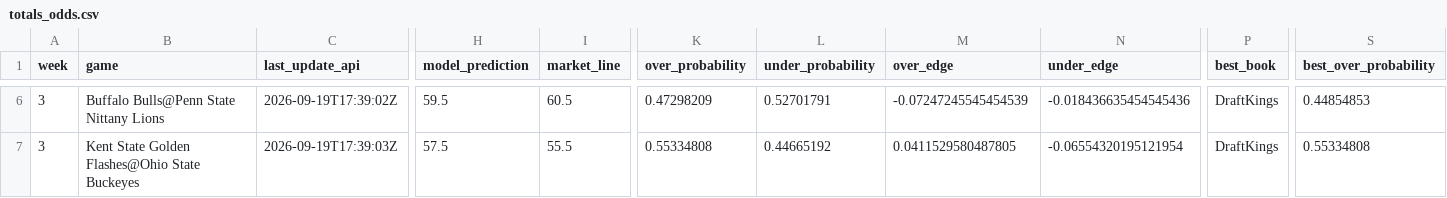
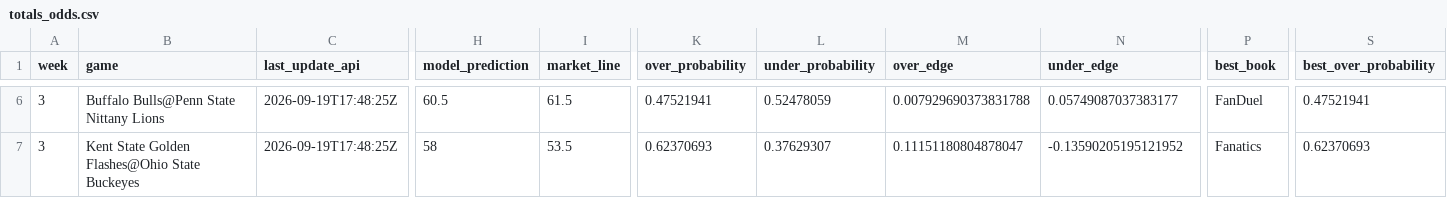
Before and after one commit to trashduty/trash-schedule, a CSV file: CFB_Odds/Data/totals_odds.csv, drawn as a sheet; only a part is shown, gaps mark what is left out; the diff covers the shown part only; the diff names each change by its address in the sheet, - before the commit and + after, or states it on an @@ line.

```diff
--- a/CFB_Odds/Data/totals_odds.csv
+++ b/CFB_Odds/Data/totals_odds.csv
-C6 (last_update_api): 2026-09-19T17:39:02Z
+C6 (last_update_api): 2026-09-19T17:48:25Z
-H6 (model_prediction): 59.5
+H6 (model_prediction): 60.5
-I6 (market_line): 60.5
+I6 (market_line): 61.5
-K6 (over_probability): 0.47298209
+K6 (over_probability): 0.47521941
-L6 (under_probability): 0.52701791
+L6 (under_probability): 0.52478059
-M6 (over_edge): -0.07247245545454539
+M6 (over_edge): 0.007929690373831788
-N6 (under_edge): -0.018436635454545436
+N6 (under_edge): 0.05749087037383177
-P6 (best_book): DraftKings
+P6 (best_book): FanDuel
-S6 (best_over_probability): 0.44854853
+S6 (best_over_probability): 0.47521941
-C7 (last_update_api): 2026-09-19T17:39:03Z
+C7 (last_update_api): 2026-09-19T17:48:25Z
-H7 (model_prediction): 57.5
+H7 (model_prediction): 58
-I7 (market_line): 55.5
+I7 (market_line): 53.5
-K7 (over_probability): 0.55334808
+K7 (over_probability): 0.62370693
-L7 (under_probability): 0.44665192
+L7 (under_probability): 0.37629307
-M7 (over_edge): 0.0411529580487805
+M7 (over_edge): 0.11151180804878047
-N7 (under_edge): -0.06554320195121954
+N7 (under_edge): -0.13590205195121952
-P7 (best_book): DraftKings
+P7 (best_book): Fanatics
-S7 (best_over_probability): 0.55334808
+S7 (best_over_probability): 0.62370693
```
Also changed, not shown: 174 edited cells elsewhere in this file, CFB_Odds/Data/spreads_odds.csv.
